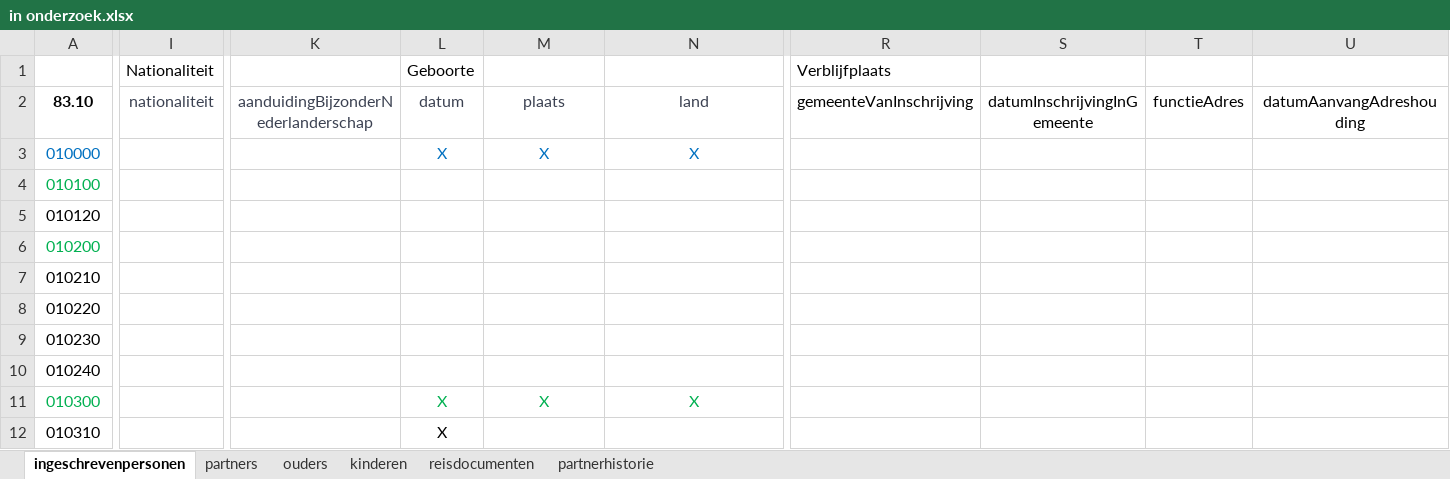
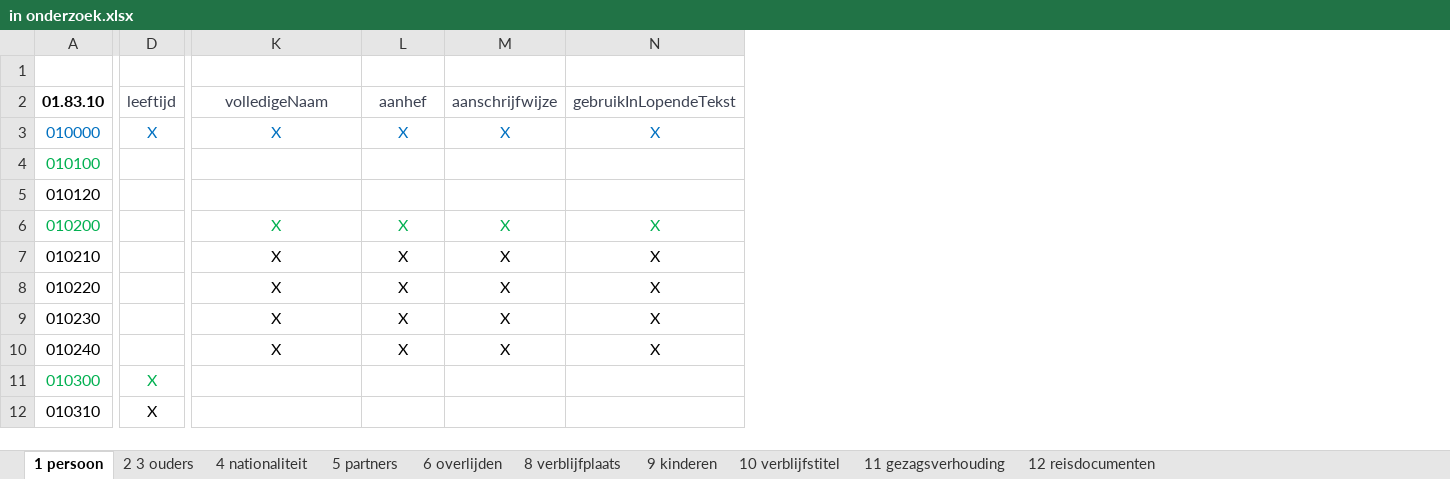
Before and after one commit to BRP-API/Haal-Centraal-BRP-bevragen, an Excel workbook: features/in onderzoek.xlsx, sheet 1 persoon, drawn as a sheet; only a part is shown, gaps mark what is left out; values as stored, in another font and other column widths than the file's, no borders; removed rows and columns are numbered as before the commit, all else as after; the diff covers the shown part only; the diff names each change by its address in the sheet, - before the commit and + after, or states it on an @@ line.

```diff
--- a/features/in onderzoek.xlsx (sheet 1 persoon)
+++ b/features/in onderzoek.xlsx (sheet 1 persoon)
-sheet tab: ingeschrevenpersonen
+sheet tab: 1 persoon
-sheet tab: partners
+sheet tab: 5 partners
-sheet tab: ouders
+sheet tab: 2 3 ouders
-sheet tab: kinderen
+sheet tab: 9 kinderen
-sheet tab: reisdocumenten
+sheet tab: 12 reisdocumenten
-sheet tab: partnerhistorie
+sheet tab: 4 nationaliteit
+sheet tab: 6 overlijden
+sheet tab: 8 verblijfplaats
+sheet tab: 10 verblijfstitel
+sheet tab: 11 gezagsverhouding
@@ sheet tab order changed: 1 persoon | 2 3 ouders | 4 nationaliteit | 5 partners | 6 overlijden | 8 verblijfplaats | 9 kinderen | 10 verblijfstitel | 11 gezagsverhouding | 12 reisdocumenten @@
+column D, rows 2-12: leeftijd | X |  |  |  |  |  |  |  | X | X
-column I, rows 1-2: Nationaliteit | nationaliteit
-column R, rows 1-2: Verblijfplaats | gemeenteVanInschrijving
-column S, row 2: datumInschrijvingInGemeente
-column T, row 2: functieAdres
-column U, row 2: datumAanvangAdreshouding
-L1: Geboorte
+L1: (empty)
-A2: 83.10
+A2: 01.83.10
-K2: aanduidingBijzonderNederlanderschap
+K2: volledigeNaam
-L2: datum
+L2: aanhef
-M2: plaats
+M2: aanschrijfwijze
-N2: land
+N2: gebruikInLopendeTekst
-K3: (empty)
+K3: X
-K6:K10: (empty)
+K6:K10: X
-L6:L10: (empty)
+L6:L10: X
-M6:M10: (empty)
+M6:M10: X
-N6:N10: (empty)
+N6:N10: X
-L11:L12: X
+L11:L12: (empty)
-M11: X
+M11: (empty)
-N11: X
+N11: (empty)
```
Also changed, not shown: 57 removed rows, 20 removed columns and 26 edited cells elsewhere in this sheet, sheet 12 reisdocumenten, sheet 5 partners, sheet 9 kinderen, sheet 2 3 ouders.
